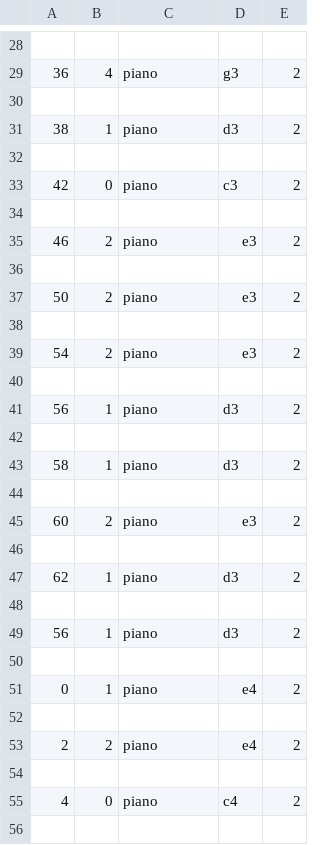
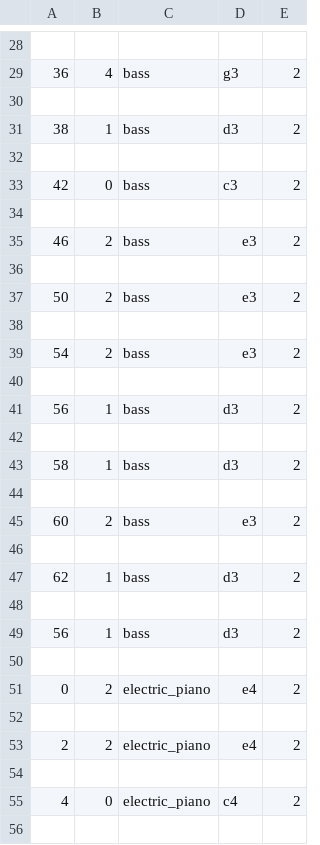
Before and after one commit to NCKiser/Omnitron, a CSV file: music/TakeOnMeIntro.txt.csv, drawn as a sheet; only a part is shown, gaps mark what is left out; the diff covers the shown part only.

```diff
--- a/music/TakeOnMeIntro.txt.csv
+++ b/music/TakeOnMeIntro.txt.csv
@@ -28,29 +28,29 @@
 
-36,4,piano,g3,2
+36,4,bass,g3,2
 
-38,1,piano,d3,2
+38,1,bass,d3,2
 
-42,0,piano,c3,2
+42,0,bass,c3,2
 
-46,2,piano,e3,2
+46,2,bass,e3,2
 
-50,2,piano,e3,2
+50,2,bass,e3,2
 
-54,2,piano,e3,2
+54,2,bass,e3,2
 
-56,1,piano,d3,2
+56,1,bass,d3,2
 
-58,1,piano,d3,2
+58,1,bass,d3,2
 
-60,2,piano,e3,2
+60,2,bass,e3,2
 
-62,1,piano,d3,2
+62,1,bass,d3,2
 
-56,1,piano,d3,2
+56,1,bass,d3,2
 
-0,1,piano,e4,2
+0,2,electric_piano,e4,2
 
-2,2,piano,e4,2
+2,2,electric_piano,e4,2
 
-4,0,piano,c4,2
+4,0,electric_piano,c4,2
 
```
Also changed, not shown: 38 edited cells elsewhere in this file, music/moonlightSonata.txt.csv, 2 other files.
